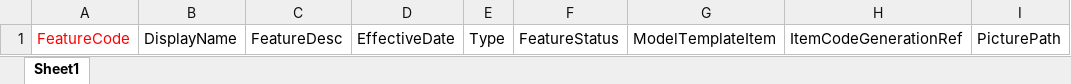
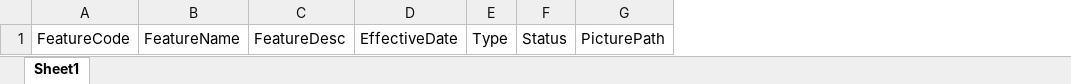
Before and after one commit to nadeem1018/opti-configurator, an Excel workbook: configuratior/src/assets/data/json/FeatureMaster.xlsx, sheet Sheet1, drawn as a sheet; only a part is shown; values as stored, in another font and other column widths than the file's, no borders; removed rows and columns are numbered as before the commit, all else as after; the diff names each change by its address in the sheet, - before the commit and + after, or states it on an @@ line.

Commit message:
Excel changes for feature/model

```diff
--- a/configuratior/src/assets/data/json/FeatureMaster.xlsx (sheet Sheet1)
+++ b/configuratior/src/assets/data/json/FeatureMaster.xlsx (sheet Sheet1)
-column B, row 1: DisplayName
+column B, row 1: FeatureName
-column F, row 1: FeatureStatus
-column G, row 1: ModelTemplateItem
-column H, row 1: ItemCodeGenerationRef
+column F, row 1: Status
-A1 text colour: #FF0000
+A1 text colour: black
```
Also changed, not shown: 5 other files.
